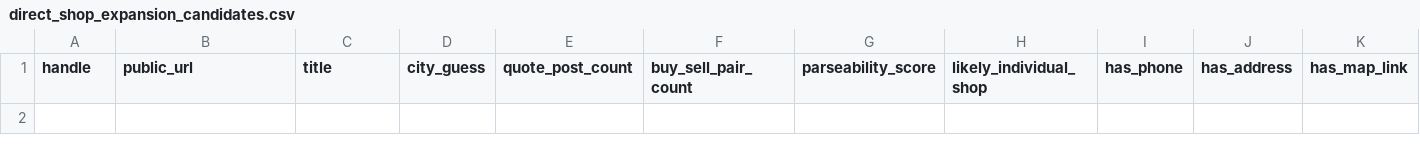
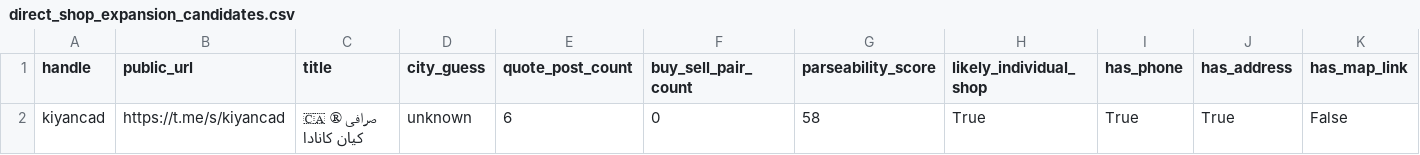
Before and after one commit to KevinMehrabi/rialwatch, a CSV file: survey_outputs/direct_shop_expansion_candidates.csv, drawn as a sheet; only a part is shown; rows hold the shown columns only; the diff names each change by its address in the sheet, - before the commit and + after, or states it on an @@ line.

```diff
--- a/survey_outputs/direct_shop_expansion_candidates.csv
+++ b/survey_outputs/direct_shop_expansion_candidates.csv
+row 2: kiyancad | https://t.me/s/kiyancad | 🇨🇦 ® صرافی کیان کانادا | unknown | 6 | 0 | 58 | True | True | True | False
```
Also changed, not shown: 2 other files.
